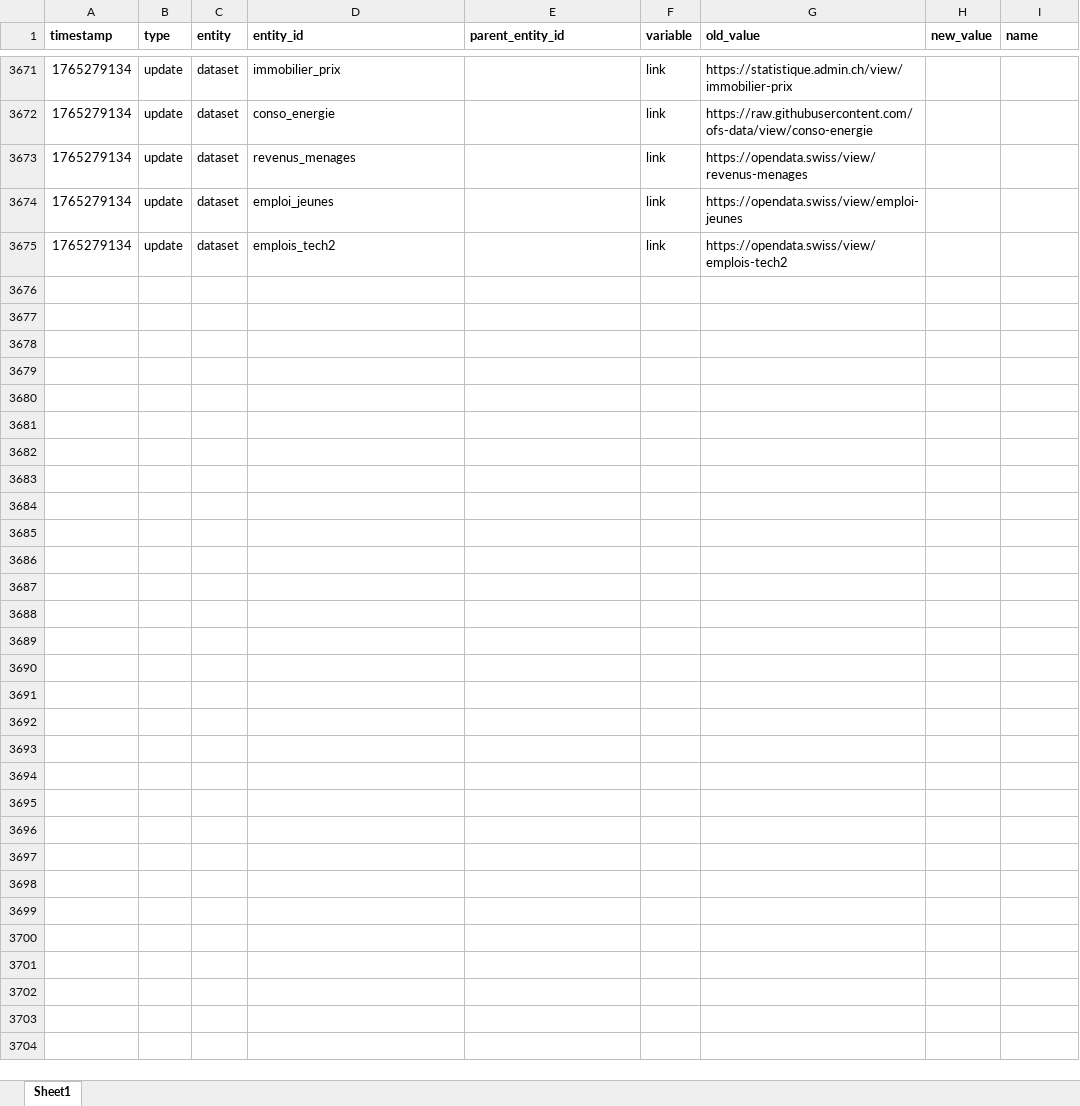
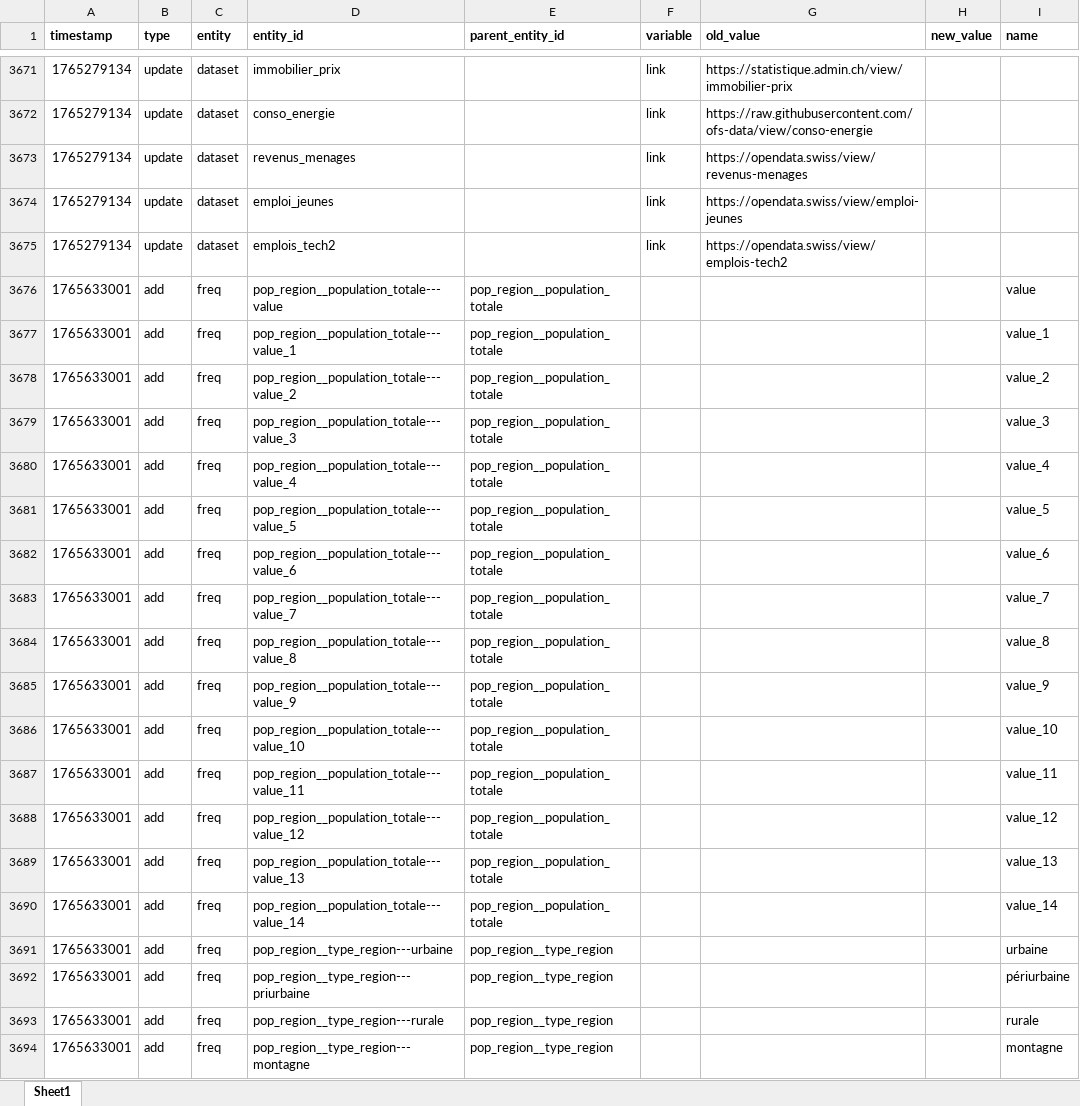
Before and after one commit to bassim-matar/datannur, an Excel workbook: public/data/db-source/evolution.xlsx, sheet Sheet1, drawn as a sheet; only a part is shown, gaps mark what is left out; values as stored, in another font and other column widths than the file's, no borders; the diff covers the shown part only; the diff names each change by its address in the sheet, - before the commit and + after, or states it on an @@ line.

Commit message:
fix: link to new variable id for freq demo data (#77)

```diff
--- a/public/data/db-source/evolution.xlsx (sheet Sheet1)
+++ b/public/data/db-source/evolution.xlsx (sheet Sheet1)
+row 3676: 1765633001 | add | freq | pop_region__population_totale---value | pop_region__population_totale |  |  |  | value
+row 3677: 1765633001 | add | freq | pop_region__population_totale---value_1 | pop_region__population_totale |  |  |  | value_1
+row 3678: 1765633001 | add | freq | pop_region__population_totale---value_2 | pop_region__population_totale |  |  |  | value_2
+row 3679: 1765633001 | add | freq | pop_region__population_totale---value_3 | pop_region__population_totale |  |  |  | value_3
+row 3680: 1765633001 | add | freq | pop_region__population_totale---value_4 | pop_region__population_totale |  |  |  | value_4
+row 3681: 1765633001 | add | freq | pop_region__population_totale---value_5 | pop_region__population_totale |  |  |  | value_5
+row 3682: 1765633001 | add | freq | pop_region__population_totale---value_6 | pop_region__population_totale |  |  |  | value_6
+row 3683: 1765633001 | add | freq | pop_region__population_totale---value_7 | pop_region__population_totale |  |  |  | value_7
+row 3684: 1765633001 | add | freq | pop_region__population_totale---value_8 | pop_region__population_totale |  |  |  | value_8
+row 3685: 1765633001 | add | freq | pop_region__population_totale---value_9 | pop_region__population_totale |  |  |  | value_9
+row 3686: 1765633001 | add | freq | pop_region__population_totale---value_10 | pop_region__population_totale |  |  |  | value_10
+row 3687: 1765633001 | add | freq | pop_region__population_totale---value_11 | pop_region__population_totale |  |  |  | value_11
+row 3688: 1765633001 | add | freq | pop_region__population_totale---value_12 | pop_region__population_totale |  |  |  | value_12
+row 3689: 1765633001 | add | freq | pop_region__population_totale---value_13 | pop_region__population_totale |  |  |  | value_13
+row 3690: 1765633001 | add | freq | pop_region__population_totale---value_14 | pop_region__population_totale |  |  |  | value_14
+row 3691: 1765633001 | add | freq | pop_region__type_region---urbaine | pop_region__type_region |  |  |  | urbaine
+row 3692: 1765633001 | add | freq | pop_region__type_region---priurbaine | pop_region__type_region |  |  |  | périurbaine
+row 3693: 1765633001 | add | freq | pop_region__type_region---rurale | pop_region__type_region |  |  |  | rurale
+row 3694: 1765633001 | add | freq | pop_region__type_region---montagne | pop_region__type_region |  |  |  | montagne
```
Also changed, not shown: 15 added rows elsewhere in this sheet, public/data/db-source/freq.xlsx, 7 other files.
